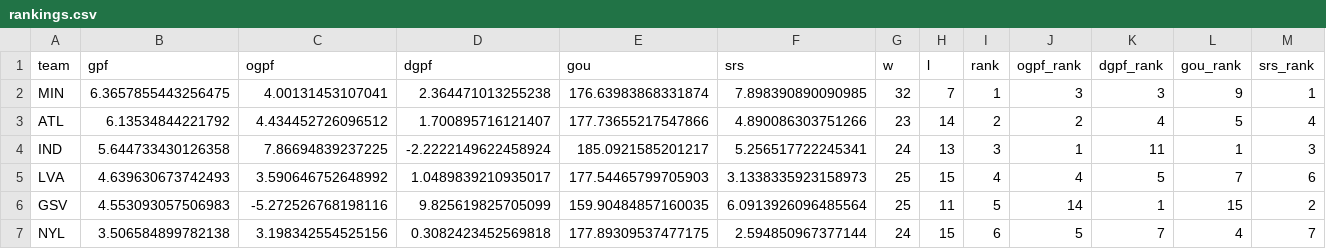
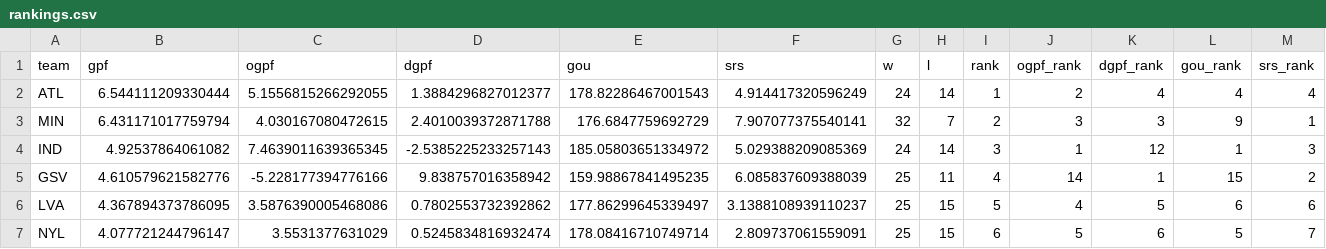
Before and after one commit to k-maaker/wnba-rankings, a CSV file: docs/rankings.csv, drawn as a sheet; only a part is shown; the diff covers the shown part only.

```diff
--- a/docs/rankings.csv
+++ b/docs/rankings.csv
@@ -1,7 +1,7 @@
 team,gpf,ogpf,dgpf,gou,srs,w,l,rank,ogpf_rank,dgpf_rank,gou_rank,srs_rank
-MIN,6.3657855443256475,4.00131453107041,2.364471013255238,176.63983868331874,7.898390890090985,32,7,1,3,3,9,1
-ATL,6.13534844221792,4.434452726096512,1.700895716121407,177.73655217547866,4.890086303751266,23,14,2,2,4,5,4
-IND,5.644733430126358,7.86694839237225,-2.2222149622458924,185.0921585201217,5.256517722245341,24,13,3,1,11,1,3
-LVA,4.639630673742493,3.590646752648992,1.0489839210935017,177.54465799705903,3.1338335923158973,25,15,4,4,5,7,6
-GSV,4.553093057506983,-5.272526768198116,9.825619825705099,159.90484857160035,6.0913926096485564,25,11,5,14,1,15,2
-NYL,3.506584899782138,3.198342554525156,0.3082423452569818,177.89309537477175,2.594850967377144,24,15,6,5,7,4,7
+ATL,6.544111209330444,5.1556815266292055,1.3884296827012377,178.82286467001543,4.914417320596249,24,14,1,2,4,4,4
+MIN,6.431171017759794,4.030167080472615,2.4010039372871788,176.6847759692729,7.907077375540141,32,7,2,3,3,9,1
+IND,4.92537864061082,7.4639011639365345,-2.5385225233257143,185.05803651334972,5.029388209085369,24,14,3,1,12,1,3
+GSV,4.610579621582776,-5.228177394776166,9.838757016358942,159.98867841495235,6.085837609388039,25,11,4,14,1,15,2
+LVA,4.367894373786095,3.5876390005468086,0.7802553732392862,177.86299645339497,3.1388108939110237,25,15,5,4,5,6,6
+NYL,4.077721244796147,3.5531377631029,0.5245834816932474,178.08416710749714,2.809737061559091,25,15,6,5,6,5,7
```
Also changed, not shown: 2 added rows, 2 removed rows and 43 edited cells elsewhere in this file, data/games.csv, data/history.csv, 3 other files.
